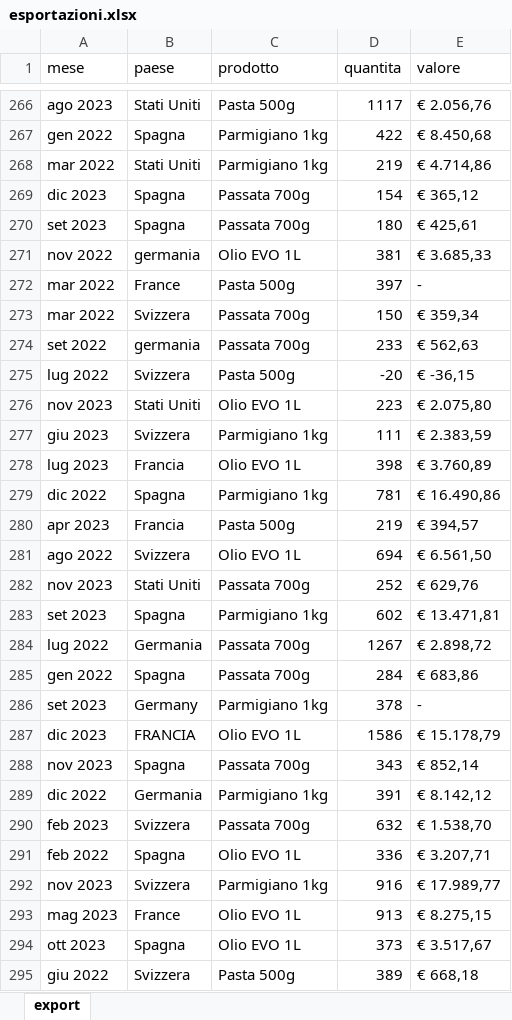
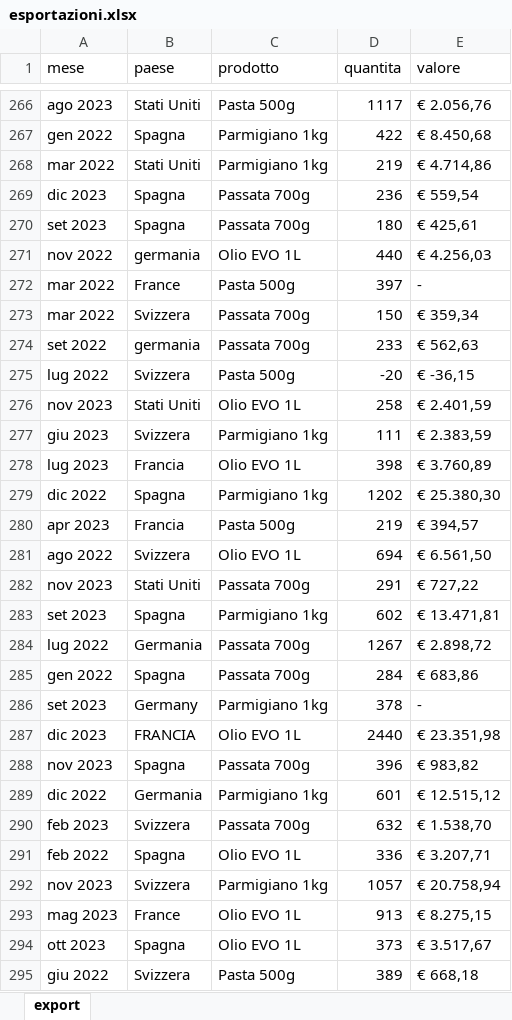
Before and after one commit to andrealorenzon/SIMA2026, an Excel workbook: dati/esportazioni.xlsx, sheet export, drawn as a sheet; only a part is shown, gaps mark what is left out; values as stored, in another font and other column widths than the file's, no borders; the diff covers the shown part only; the diff names each change by its address in the sheet, - before the commit and + after, or states it on an @@ line.

```diff
--- a/dati/esportazioni.xlsx (sheet export)
+++ b/dati/esportazioni.xlsx (sheet export)
-D269 (quantita): 154
+D269 (quantita): 236
-E269 (valore): € 365,12
+E269 (valore): € 559,54
-D271 (quantita): 381
+D271 (quantita): 440
-E271 (valore): € 3.685,33
+E271 (valore): € 4.256,03
-D276 (quantita): 223
+D276 (quantita): 258
-E276 (valore): € 2.075,80
+E276 (valore): € 2.401,59
-D279 (quantita): 781
+D279 (quantita): 1202
-E279 (valore): € 16.490,86
+E279 (valore): € 25.380,30
-D282 (quantita): 252
+D282 (quantita): 291
-E282 (valore): € 629,76
+E282 (valore): € 727,22
-D287 (quantita): 1586
+D287 (quantita): 2440
-E287 (valore): € 15.178,79
+E287 (valore): € 23.351,98
-D288 (quantita): 343
+D288 (quantita): 396
-E288 (valore): € 852,14
+E288 (valore): € 983,82
-D289 (quantita): 391
+D289 (quantita): 601
-E289 (valore): € 8.142,12
+E289 (valore): € 12.515,12
-D292 (quantita): 916
+D292 (quantita): 1057
-E292 (valore): € 17.989,77
+E292 (valore): € 20.758,94
```
Also changed, not shown: 127 edited cells elsewhere in this sheet, 5 other files.
